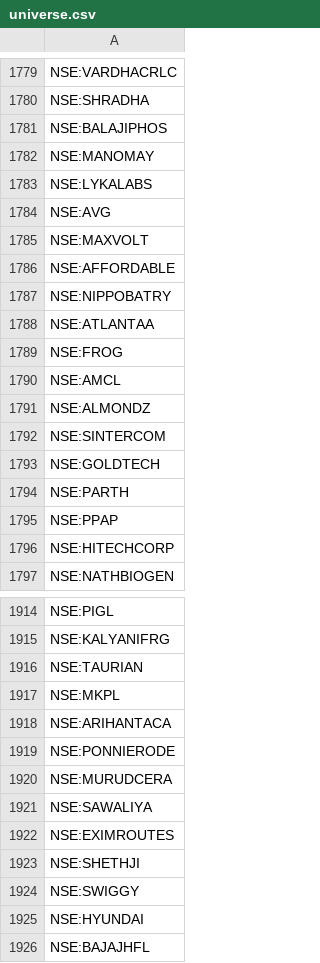
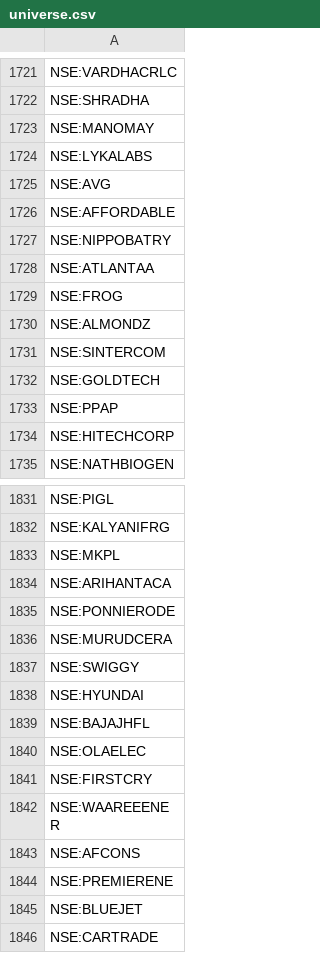
Before and after one commit to Monk-Trader/momentum, a CSV file: resources/universe.csv, drawn as a sheet; only a part is shown, gaps mark what is left out; the shorter side is filled out with more unchanged rows; the diff covers the shown part only; the diff names each change by its address in the sheet, - before the commit and + after, or states it on an @@ line.

```diff
--- a/resources/universe.csv
+++ b/resources/universe.csv
-row 1781: NSE:BALAJIPHOS
-row 1785: NSE:MAXVOLT
-row 1790: NSE:AMCL
-row 1794: NSE:PARTH
-row 1916: NSE:TAURIAN
-row 1921: NSE:SAWALIYA
-row 1922: NSE:EXIMROUTES
-row 1923: NSE:SHETHJI
```
Also changed, not shown: 92 removed rows elsewhere in this file.
